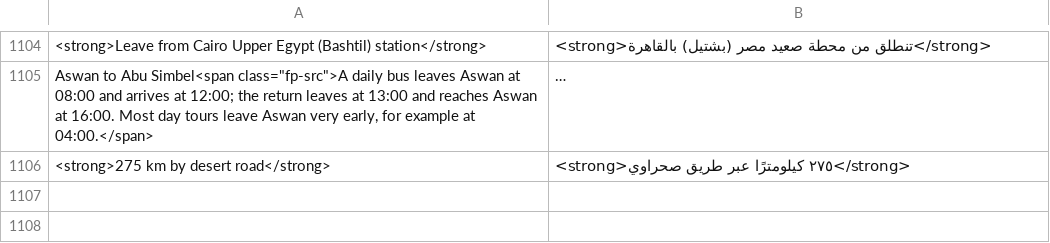
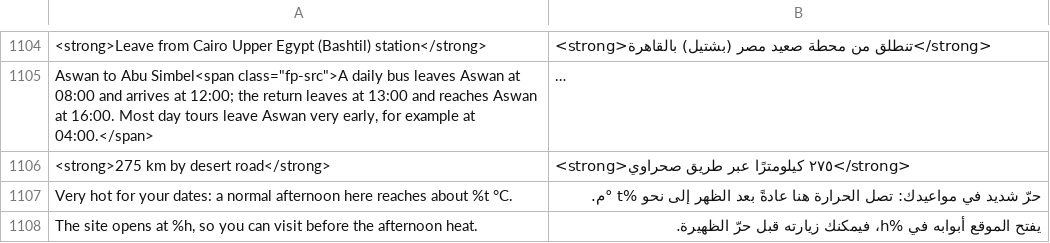
Before and after one commit to AhmedNasr289/egybi, a TSV file: backend/i18n/ar.tsv, drawn as a sheet; only a part is shown, gaps mark what is left out; long unchanged cells end in …; the diff names each change by its address in the sheet, - before the commit and + after, or states it on an @@ line.

```diff
--- a/backend/i18n/ar.tsv
+++ b/backend/i18n/ar.tsv
+row 1107: Very hot for your dates: a normal afternoon here reaches about %t °C. | حرّ شديد في مواعيدك: تصل الحرارة هنا عادةً بعد الظهر إلى نحو %t °م.
+row 1108: The site opens at %h, so you can visit before the afternoon heat. | يفتح الموقع أبوابه في %h، فيمكنك زيارته قبل حرّ الظهيرة.
```
Also changed, not shown: backend/i18n/ru.tsv, 44 other files.
